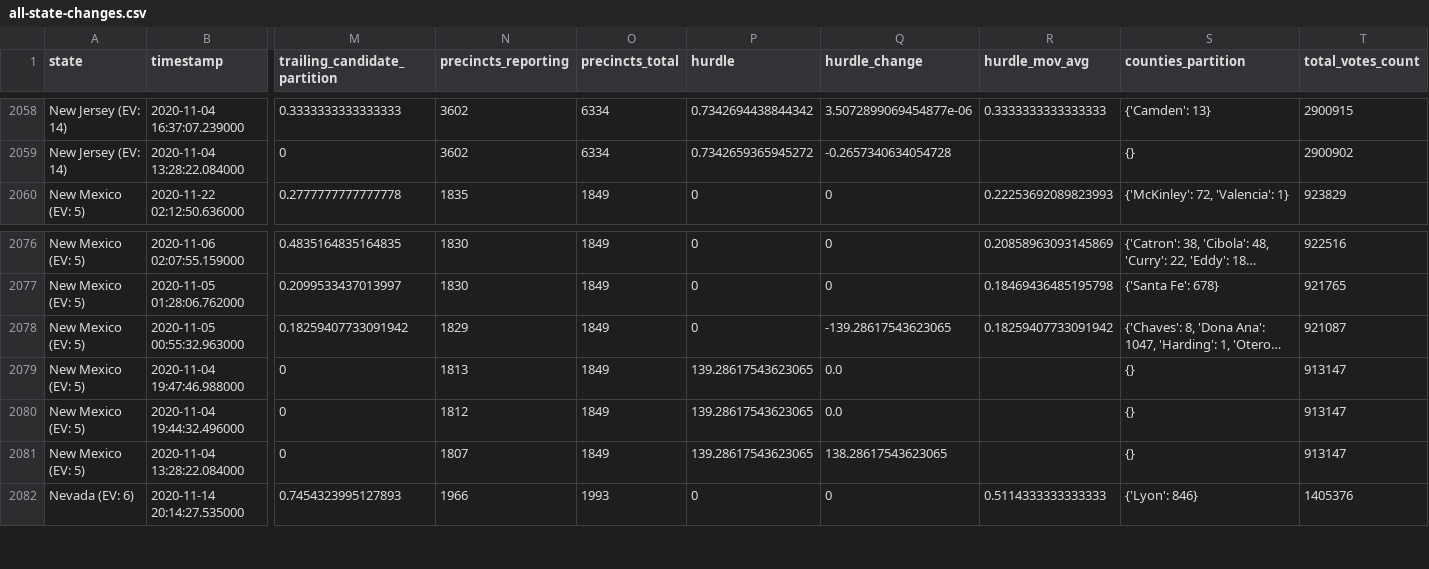
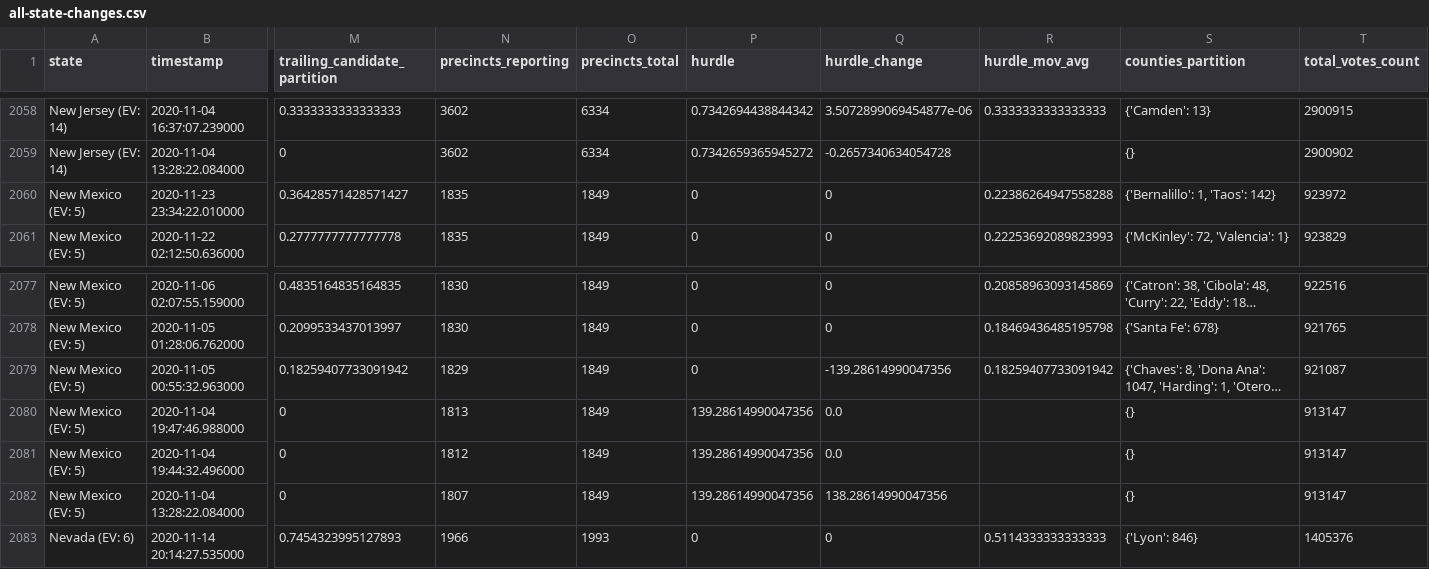
Before and after one commit to carlesm/nyt-2020-election-scraper, a CSV file: all-state-changes.csv, drawn as a sheet; only a part is shown, gaps mark what is left out; long unchanged cells end in …; addresses are those after the commit; rows hold the shown columns only; the diff names each change by its address in the sheet, - before the commit and + after, or states it on an @@ line.

```diff
--- a/all-state-changes.csv
+++ b/all-state-changes.csv
+row 2060: New Mexico (EV: 5) | 2020-11-23 23:34:22.010000 | 0.36428571428571427 | 1835 | 1849 | 0 | 0 | 0.22386264947558288 | {'Bernalillo': 1, 'Taos': 142} | 923972
-Q2079 (hurdle_change): -139.28617543623065
+Q2079 (hurdle_change): -139.28614990047356
-P2080:P2082 (hurdle): 139.28617543623065
+P2080:P2082 (hurdle): 139.28614990047356
-Q2082 (hurdle_change): 138.28617543623065
+Q2082 (hurdle_change): 138.28614990047356
```
Also changed, not shown: 6 other files.
